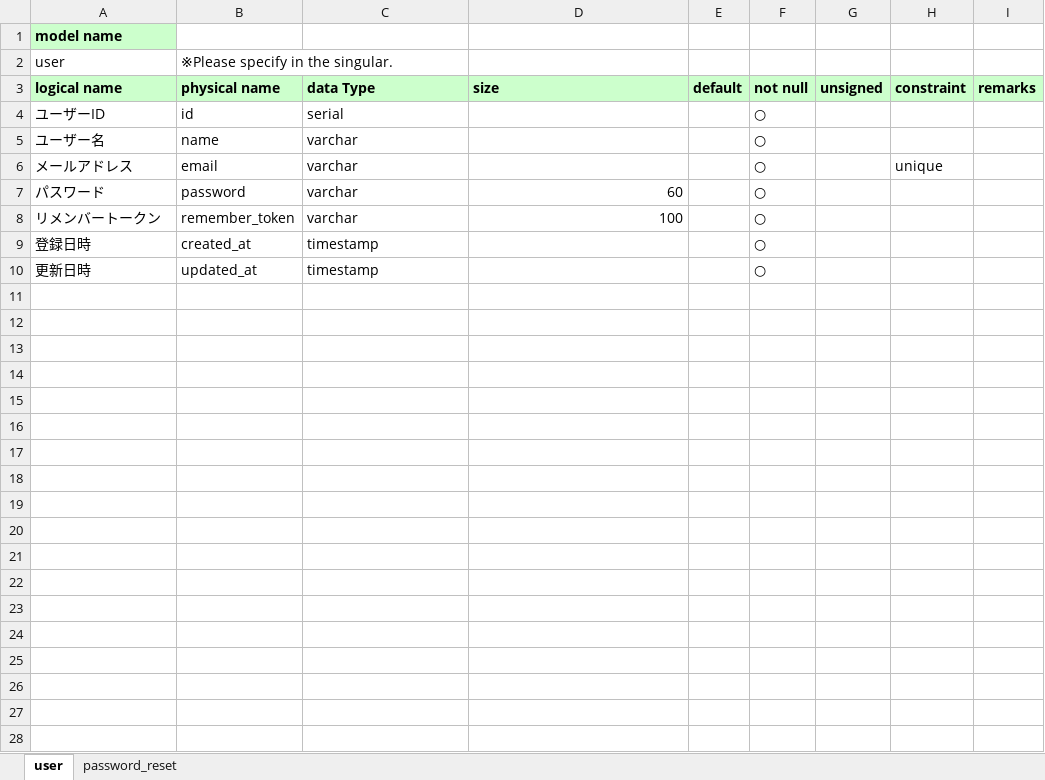
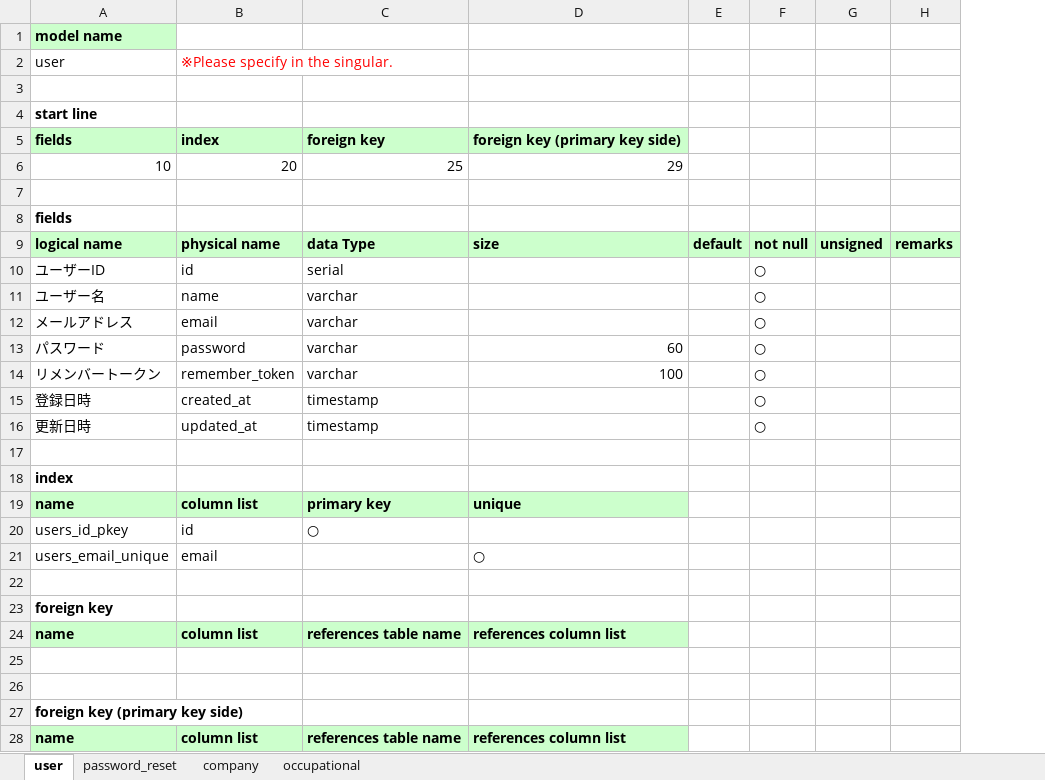
Before and after one commit to milkpod29/lullaby, an Excel workbook: framework/docs/tables.sample.xlsx, sheet user, drawn as a sheet; values as stored, in another font and other column widths than the file's, no borders; removed rows and columns are numbered as before the commit, all else as after; the diff names each change by its address in the sheet, - before the commit and + after, or states it on an @@ line.

Commit message:
add index, unique and foreign logic.

```diff
--- a/framework/docs/tables.sample.xlsx (sheet user)
+++ b/framework/docs/tables.sample.xlsx (sheet user)
+sheet tab: company
+sheet tab: occupational
-column H, rows 3-6: constraint |  |  | unique
-B2 text colour: black
+B2 text colour: #FF0000
+row 3: (empty)
+row 4: start line
+row 5: fields | index | foreign key | foreign key (primary key side)
+row 6: 10 | 20 | 25 | 29
+row 7: (empty)
+row 8: fields
+row 17: (empty)
+row 18: index
+row 19: name | column list | primary key | unique
+row 20: users_id_pkey | id | ○
+row 21: users_email_unique | email |  | ○
+row 22: (empty)
+row 23: foreign key
+row 24: name | column list | references table name | references column list
+row 25: (empty)
+row 26: (empty)
+row 27: foreign key (primary key side)
+row 28: name | column list | references table name | references column list
```
Also changed, not shown: sheet password_reset, 2 other files.
